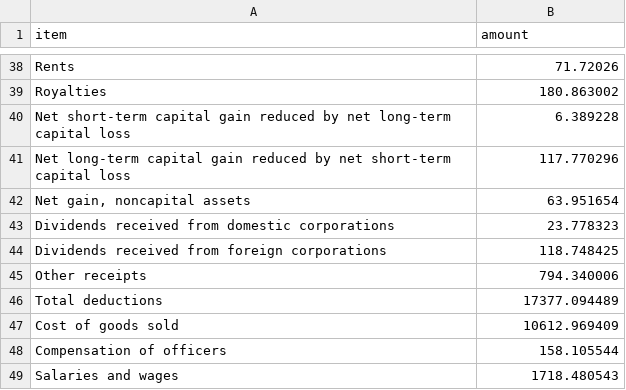
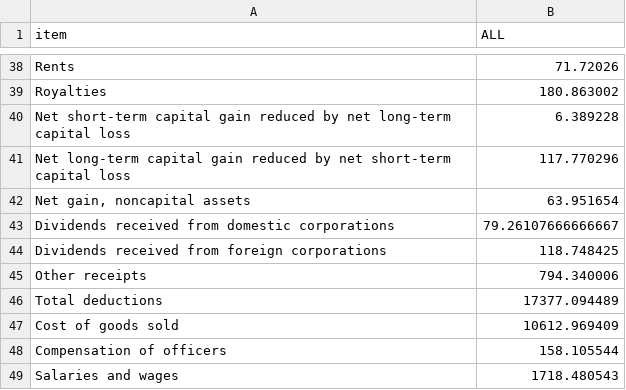
Before and after one commit to PSLmodels/Business-Taxation, a CSV file: biztax/brc_data/corp_taxreturn_2013.csv, drawn as a sheet; only a part is shown, gaps mark what is left out; the diff names each change by its address in the sheet, - before the commit and + after, or states it on an @@ line.

```diff
--- a/biztax/brc_data/corp_taxreturn_2013.csv
+++ b/biztax/brc_data/corp_taxreturn_2013.csv
-B1: amount
+B1: ALL
-B43 (ALL): 23.778323
+B43 (ALL): 79.26107666666667
```
Also changed, not shown: 6 other files.
